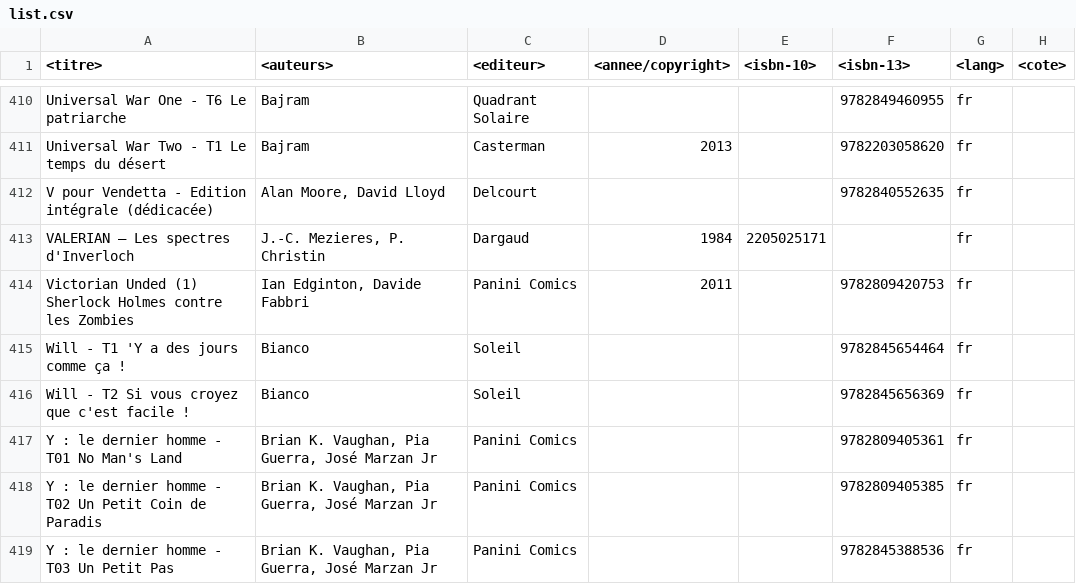
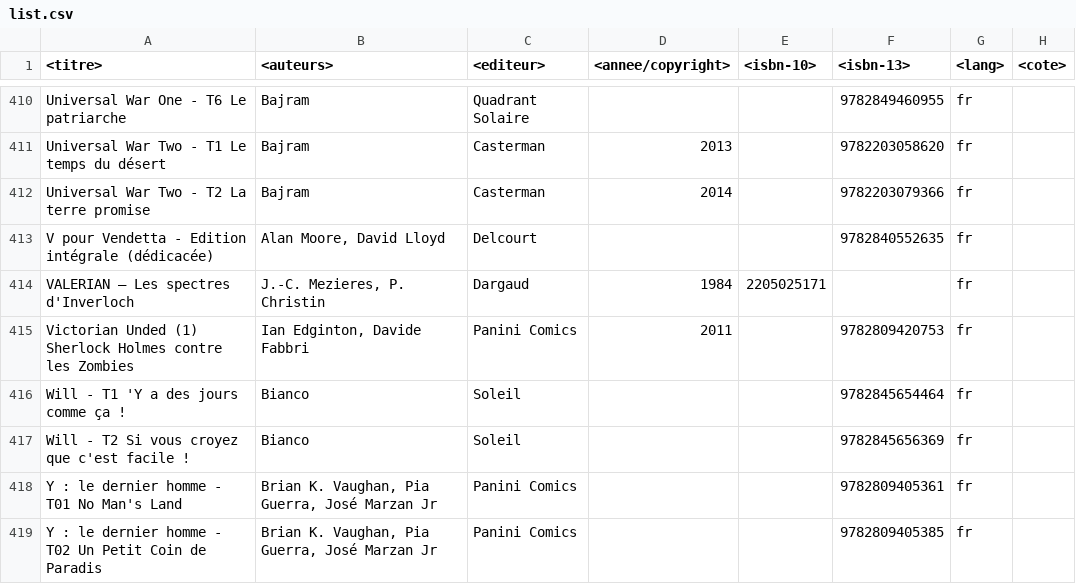
Before and after one commit to yoannsculo/collec, a CSV file: list.csv, drawn as a sheet; only a part is shown, gaps mark what is left out; the shorter side is filled out with more unchanged rows.

Commit message:
ajout d'une BD : Universal War Two - T2

```diff
--- a/list.csv
+++ b/list.csv
@@ -411,2 +411,3 @@ Universal War One - T6 Le patriarche|Bajram|Quadrant Solaire|||9782849460955|fr|
 Universal War Two - T1 Le temps du désert|Bajram|Casterman|2013||9782203058620|fr|
+Universal War Two - T2 La terre promise|Bajram|Casterman|2014||9782203079366|fr|
 V pour Vendetta - Edition intégrale (dédicacée)|Alan Moore, David Lloyd|Delcourt|||9782840552635|fr|
```
